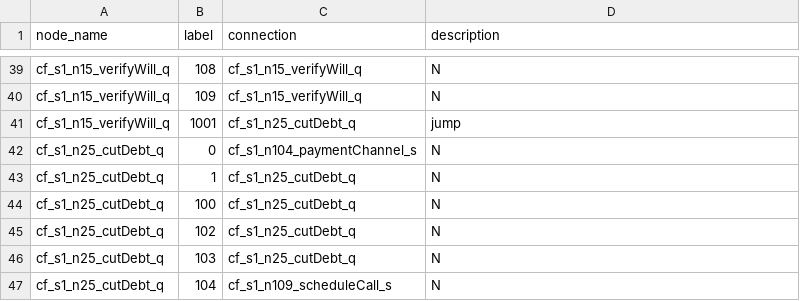
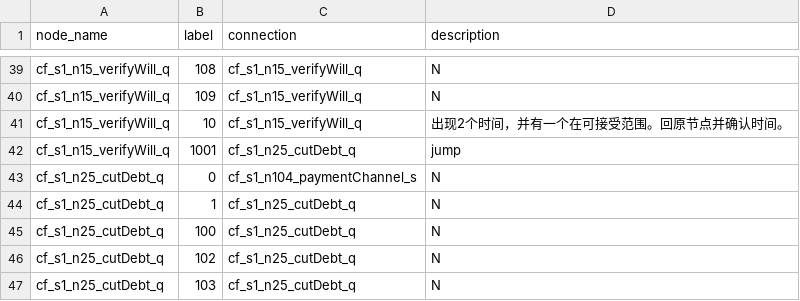
Before and after one commit to TSLNIHAOGIT/Chatbot1.0_ss, a CSV file: MLModel/data/TreeModel/treeConnection.csv, drawn as a sheet; only a part is shown, gaps mark what is left out; the shorter side is filled out with more unchanged rows; the diff names each change by its address in the sheet, - before the commit and + after, or states it on an @@ line.

Commit message:
Update treeConnection.csv

```diff
--- a/MLModel/data/TreeModel/treeConnection.csv
+++ b/MLModel/data/TreeModel/treeConnection.csv
+row 41: cf_s1_n15_verifyWill_q | 10 | cf_s1_n15_verifyWill_q | 出现2个时间，并有一个在可接受范围。回原节点并确认时间。
```
